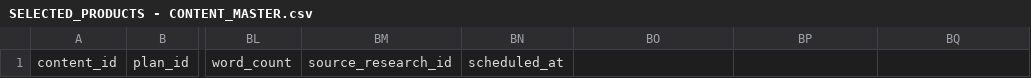
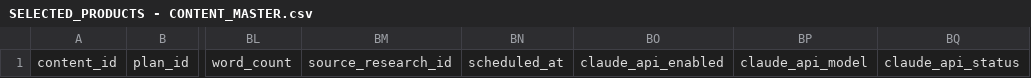
Before and after one commit to soulwearsage/greige, a CSV file: SELECTED_PRODUCTS - CONTENT_MASTER.csv, drawn as a sheet; only a part is shown, gaps mark what is left out; the diff names each change by its address in the sheet, - before the commit and + after, or states it on an @@ line.

```diff
--- a/SELECTED_PRODUCTS - CONTENT_MASTER.csv
+++ b/SELECTED_PRODUCTS - CONTENT_MASTER.csv
-BO1: (empty)
+BO1: claude_api_enabled
-BP1: (empty)
+BP1: claude_api_model
-BQ1: (empty)
+BQ1: claude_api_status
```
Also changed, not shown: 1 other file.
